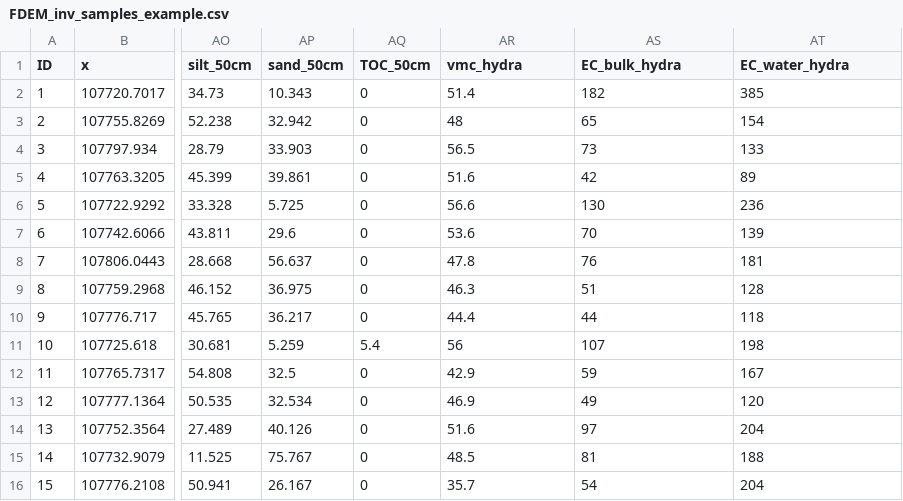
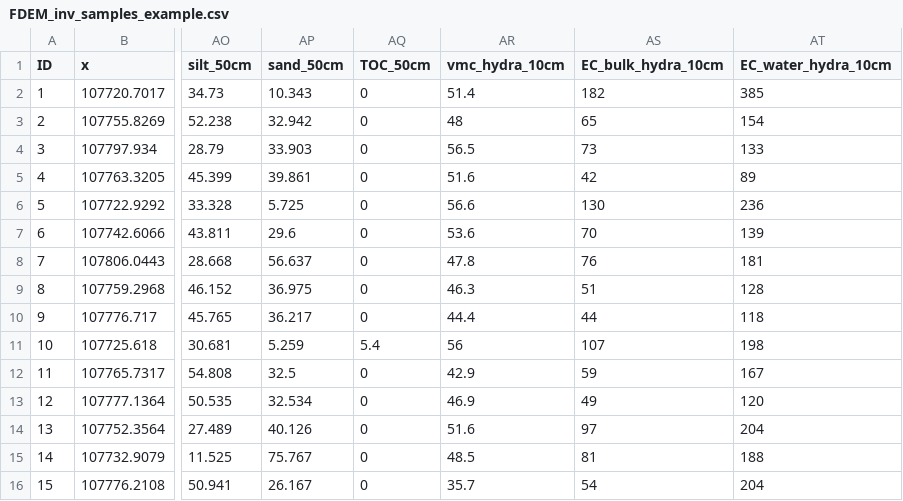
Before and after one commit to SENSE-EDU/I002658A_ESS, a CSV file: Data/Example/FDEM_inv_samples_example.csv, drawn as a sheet; only a part is shown, gaps mark what is left out; the diff names each change by its address in the sheet, - before the commit and + after, or states it on an @@ line.

Commit message:
example data typo fix

```diff
--- a/Data/Example/FDEM_inv_samples_example.csv
+++ b/Data/Example/FDEM_inv_samples_example.csv
-AR1: vmc_hydra
+AR1: vmc_hydra_10cm
-AS1: EC_bulk_hydra
+AS1: EC_bulk_hydra_10cm
-AT1: EC_water_hydra
+AT1: EC_water_hydra_10cm
```
